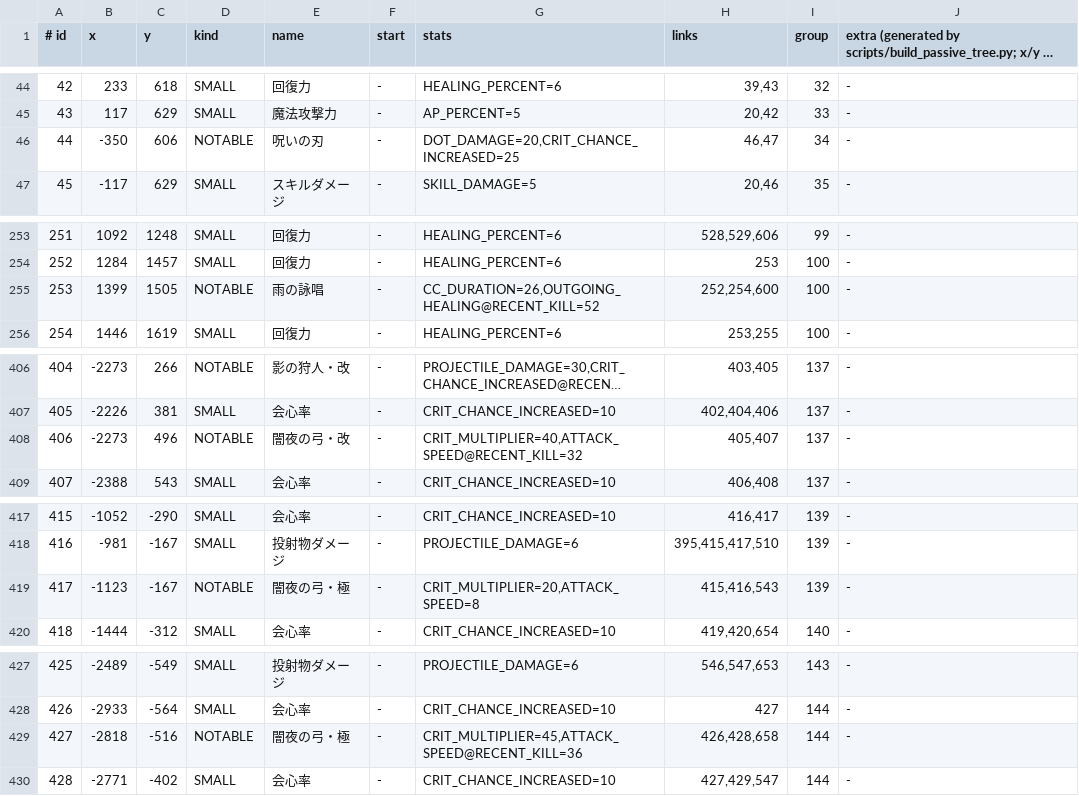
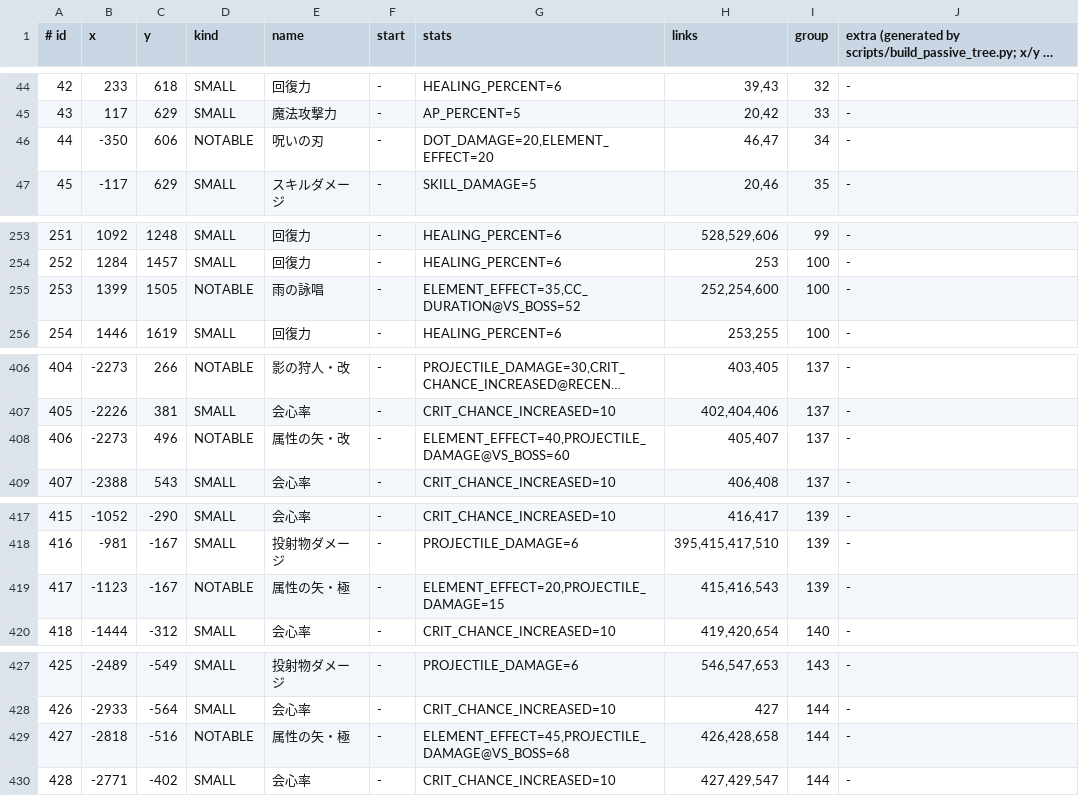
Before and after one commit to retardedgyai/Projects-V2, a TSV file: server-minestom/src/main/resources/passive-tree.tsv, drawn as a sheet; only a part is shown, gaps mark what is left out; long unchanged cells end in …; the diff covers the shown part only.

```diff
--- a/server-minestom/src/main/resources/passive-tree.tsv
+++ b/server-minestom/src/main/resources/passive-tree.tsv
@@ -45,3 +45,3 @@
 43	117	629	SMALL	魔法攻撃力	-	AP_PERCENT=5	20,42	33	-
-44	-350	606	NOTABLE	呪いの刃	-	DOT_DAMAGE=20,CRIT_CHANCE_INCREASED=25	46,47	34	-
+44	-350	606	NOTABLE	呪いの刃	-	DOT_DAMAGE=20,ELEMENT_EFFECT=20	46,47	34	-
 45	-117	629	SMALL	スキルダメージ	-	SKILL_DAMAGE=5	20,46	35	-
@@ -254,3 +254,3 @@
 252	1284	1457	SMALL	回復力	-	HEALING_PERCENT=6	253	100	-
-253	1399	1505	NOTABLE	雨の詠唱	-	CC_DURATION=26,OUTGOING_HEALING@RECENT_KILL=52	252,254,600	100	-
+253	1399	1505	NOTABLE	雨の詠唱	-	ELEMENT_EFFECT=35,CC_DURATION@VS_BOSS=52	252,254,600	100	-
 254	1446	1619	SMALL	回復力	-	HEALING_PERCENT=6	253,255	100	-
@@ -407,3 +407,3 @@
 405	-2226	381	SMALL	会心率	-	CRIT_CHANCE_INCREASED=10	402,404,406	137	-
-406	-2273	496	NOTABLE	闇夜の弓・改	-	CRIT_MULTIPLIER=40,ATTACK_SPEED@RECENT_KILL=32	405,407	137	-
+406	-2273	496	NOTABLE	属性の矢・改	-	ELEMENT_EFFECT=40,PROJECTILE_DAMAGE@VS_BOSS=60	405,407	137	-
 407	-2388	543	SMALL	会心率	-	CRIT_CHANCE_INCREASED=10	406,408	137	-
@@ -418,3 +418,3 @@
 416	-981	-167	SMALL	投射物ダメージ	-	PROJECTILE_DAMAGE=6	395,415,417,510	139	-
-417	-1123	-167	NOTABLE	闇夜の弓・極	-	CRIT_MULTIPLIER=20,ATTACK_SPEED=8	415,416,543	139	-
+417	-1123	-167	NOTABLE	属性の矢・極	-	ELEMENT_EFFECT=20,PROJECTILE_DAMAGE=15	415,416,543	139	-
 418	-1444	-312	SMALL	会心率	-	CRIT_CHANCE_INCREASED=10	419,420,654	140	-
@@ -428,3 +428,3 @@
 426	-2933	-564	SMALL	会心率	-	CRIT_CHANCE_INCREASED=10	427	144	-
-427	-2818	-516	NOTABLE	闇夜の弓・極	-	CRIT_MULTIPLIER=45,ATTACK_SPEED@RECENT_KILL=36	426,428,658	144	-
+427	-2818	-516	NOTABLE	属性の矢・極	-	ELEMENT_EFFECT=45,PROJECTILE_DAMAGE@VS_BOSS=68	426,428,658	144	-
 428	-2771	-402	SMALL	会心率	-	CRIT_CHANCE_INCREASED=10	427,429,547	144	-
```
Also changed, not shown: 6 added rows and 14 edited cells elsewhere in this file, 22 other files.
